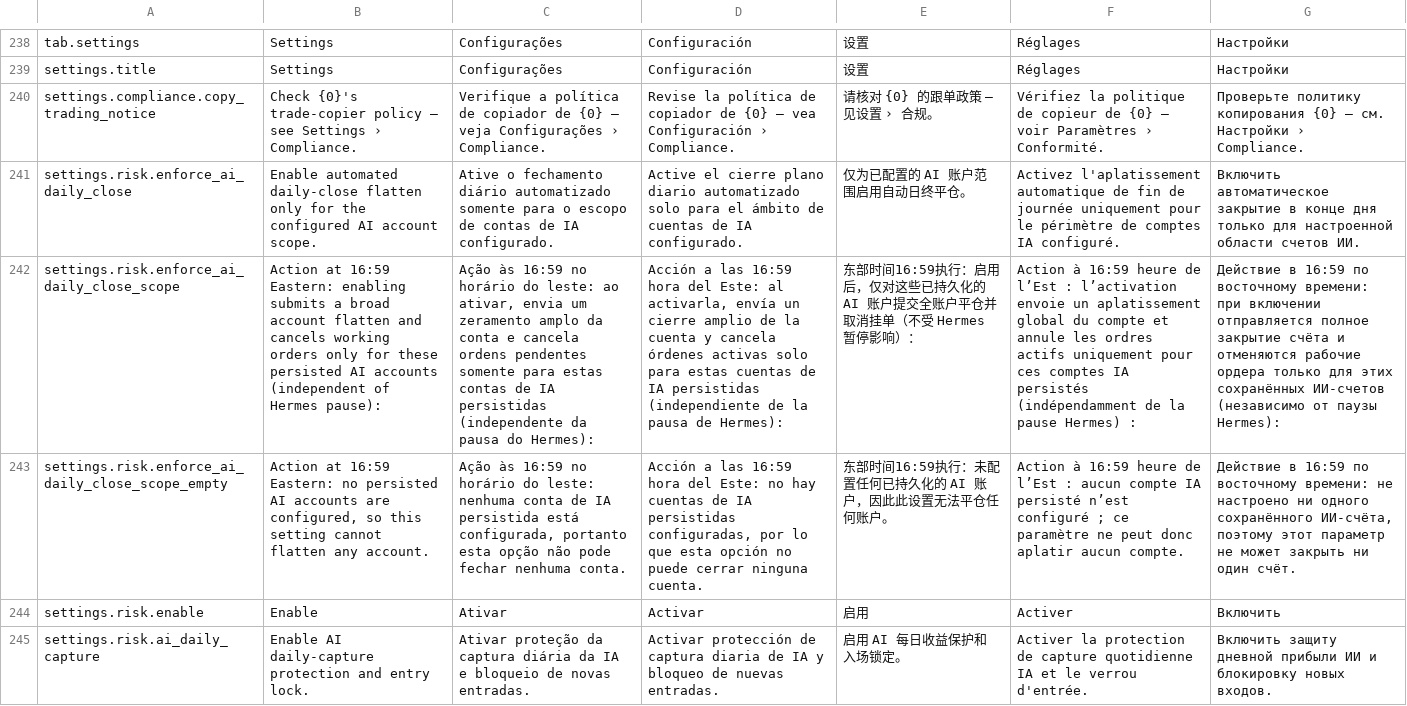
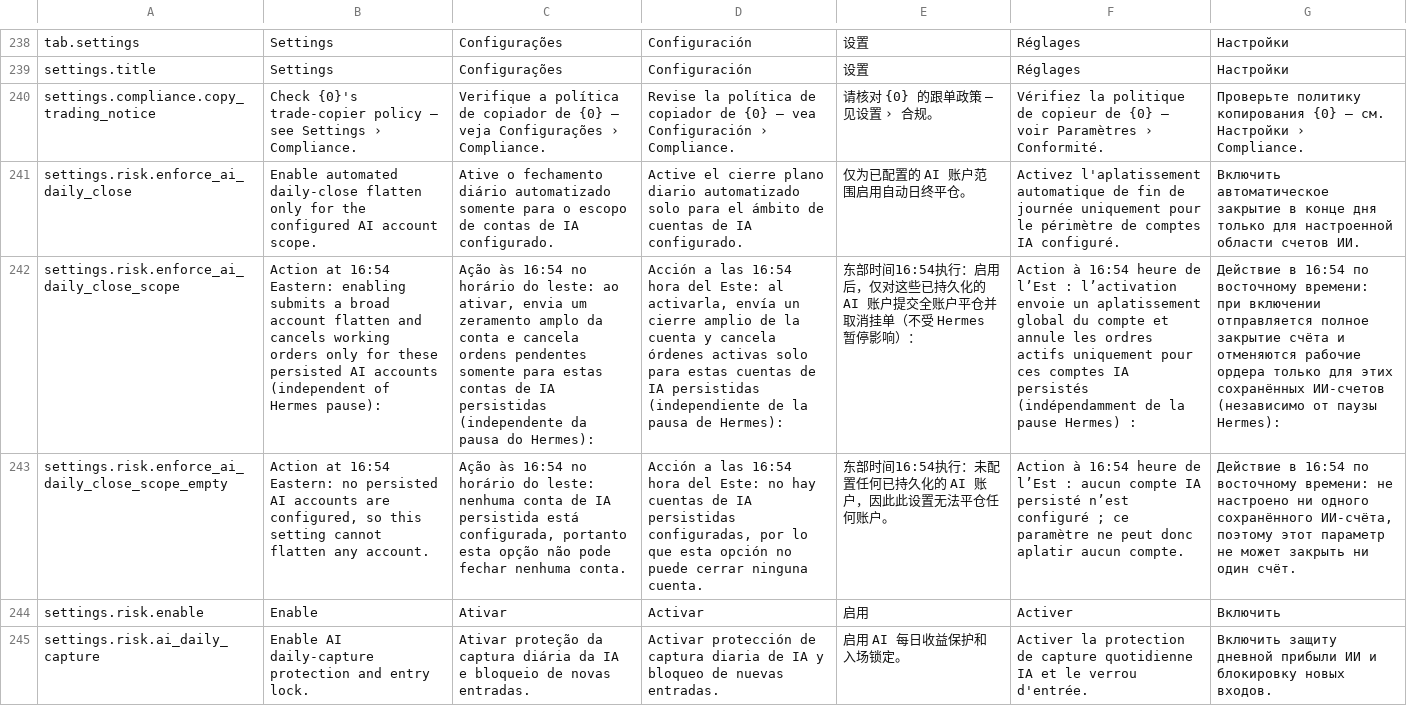
Before and after one commit to GlitchTrader/glitch, a TSV file: ninjatrader/Glitch/AddOns/GlitchAddOn/Resources/Localization.tsv, drawn as a sheet; only a part is shown, gaps mark what is left out; the diff names each change by its address in the sheet, - before the commit and + after, or states it on an @@ line.

```diff
--- a/ninjatrader/Glitch/AddOns/GlitchAddOn/Resources/Localization.tsv
+++ b/ninjatrader/Glitch/AddOns/GlitchAddOn/Resources/Localization.tsv
-B242: Action at 16:59 Eastern: enabling…
+B242: Action at 16:54 Eastern: enabling…
-C242: Ação às 16:59 no horário…
+C242: Ação às 16:54 no horário…
-D242: …a las 16:59 hora del…
+D242: …a las 16:54 hora del…
-E242: 东部时间16:59执行：启…
+E242: 东部时间16:54执行：启…
-F242: Action à 16:59 heure de…
+F242: Action à 16:54 heure de…
-G242: Действие в 16:59 по восточному…
+G242: Действие в 16:54 по восточному…
-B243: Action at 16:59 Eastern: no…
+B243: Action at 16:54 Eastern: no…
-C243: Ação às 16:59 no horário…
+C243: Ação às 16:54 no horário…
-D243: …a las 16:59 hora del…
+D243: …a las 16:54 hora del…
-E243: 东部时间16:59执行：未配置任何已持久化的 AI 账户，因此此设置无法平仓任何账户。
+E243: 东部时间16:54执行：未配置任何已持久化的 AI 账户，因此此设置无法平仓任何账户。
-F243: Action à 16:59 heure de…
+F243: Action à 16:54 heure de…
-G243: Действие в 16:59 по восточному…
+G243: Действие в 16:54 по восточному…
```
Also changed, not shown: 17 other files.
